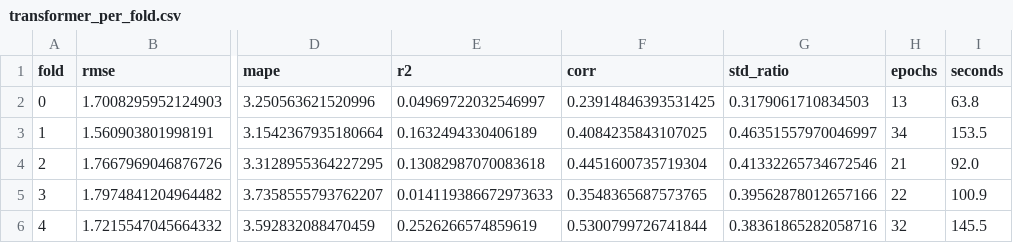
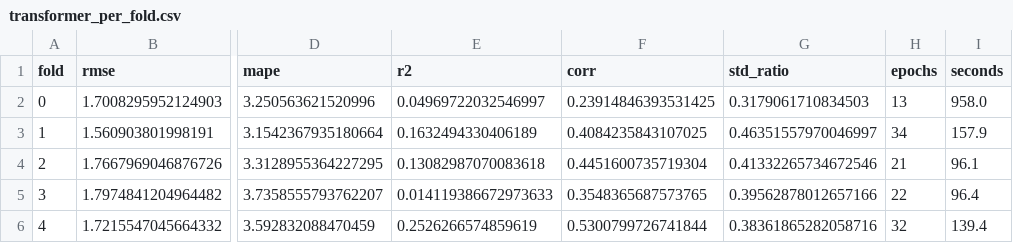
Before and after one commit to RutikaKadam10/ev-battery-capacity-prediction, a CSV file: reports/transformer_per_fold.csv, drawn as a sheet; only a part is shown, gaps mark what is left out; the diff names each change by its address in the sheet, - before the commit and + after, or states it on an @@ line.

```diff
--- a/reports/transformer_per_fold.csv
+++ b/reports/transformer_per_fold.csv
-I2 (seconds): 63.8
+I2 (seconds): 958.0
-I3 (seconds): 153.5
+I3 (seconds): 157.9
-I4 (seconds): 92.0
+I4 (seconds): 96.1
-I5 (seconds): 100.9
+I5 (seconds): 96.4
-I6 (seconds): 145.5
+I6 (seconds): 139.4
```
Also changed, not shown: reports/lstm_per_fold.csv, 2 other files.
